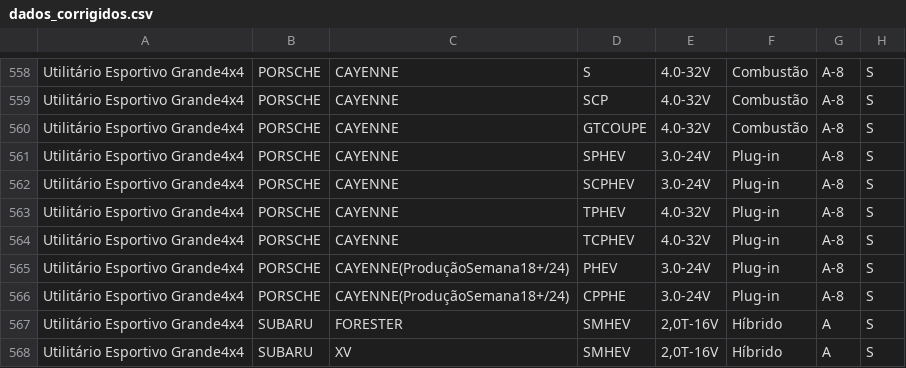
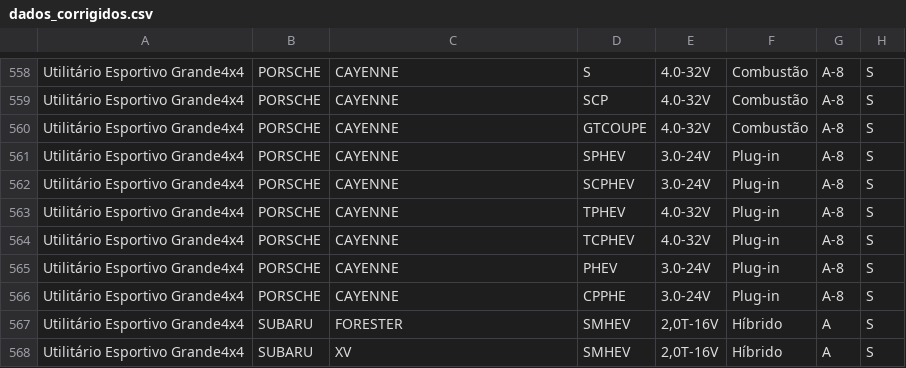
Before and after one commit to arthurfelipercosta/tcc, a CSV file: projeto-busca-carros/dados_corrigidos.csv, drawn as a sheet; only a part is shown, gaps mark what is left out; the diff names each change by its address in the sheet, - before the commit and + after, or states it on an @@ line.

```diff
--- a/projeto-busca-carros/dados_corrigidos.csv
+++ b/projeto-busca-carros/dados_corrigidos.csv
-C565:C566: CAYENNE(ProduçãoSemana18+/24)
+C565:C566: CAYENNE
```
Also changed, not shown: projeto-busca-carros/dados_corrigidos_sem_duplicatas.csv, 1 other file.
